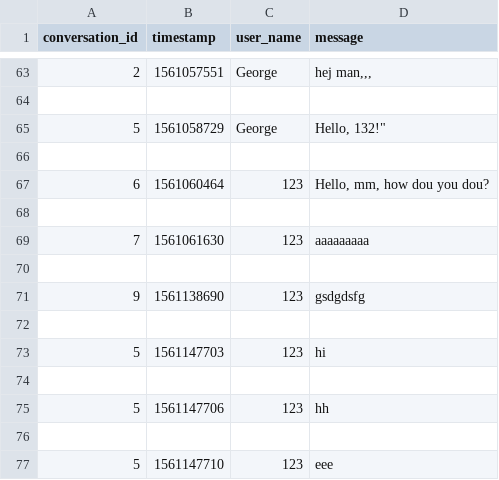
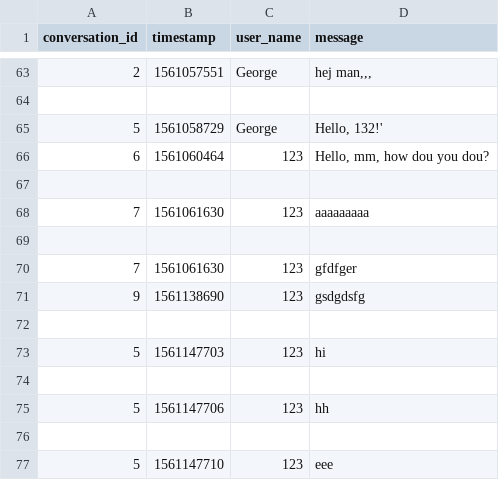
Before and after one commit to grdddj/My-codebase, a CSV file: Python/GUI - ChattingApp/messages.csv, drawn as a sheet; only a part is shown, gaps mark what is left out; the diff covers the shown part only.

```diff
--- a/Python/GUI - ChattingApp/messages.csv
+++ b/Python/GUI - ChattingApp/messages.csv
@@ -65,4 +65,3 @@ conversation_id,timestamp,user_name,message
 
-5,1561058729,George,"Hello, 132!"""
-
+5,1561058729,George,"Hello, 132!'"
 6,1561060464,123,"Hello, mm, how dou you dou?"
@@ -71,2 +70,3 @@ conversation_id,timestamp,user_name,message
 
+7,1561061630,123,gfdfger
 9,1561138690,123,gsdgdsfg
```
Also changed, not shown: 19 added rows elsewhere in this file, Python/GUI - ChattingApp/users.csv, 3 other files.
